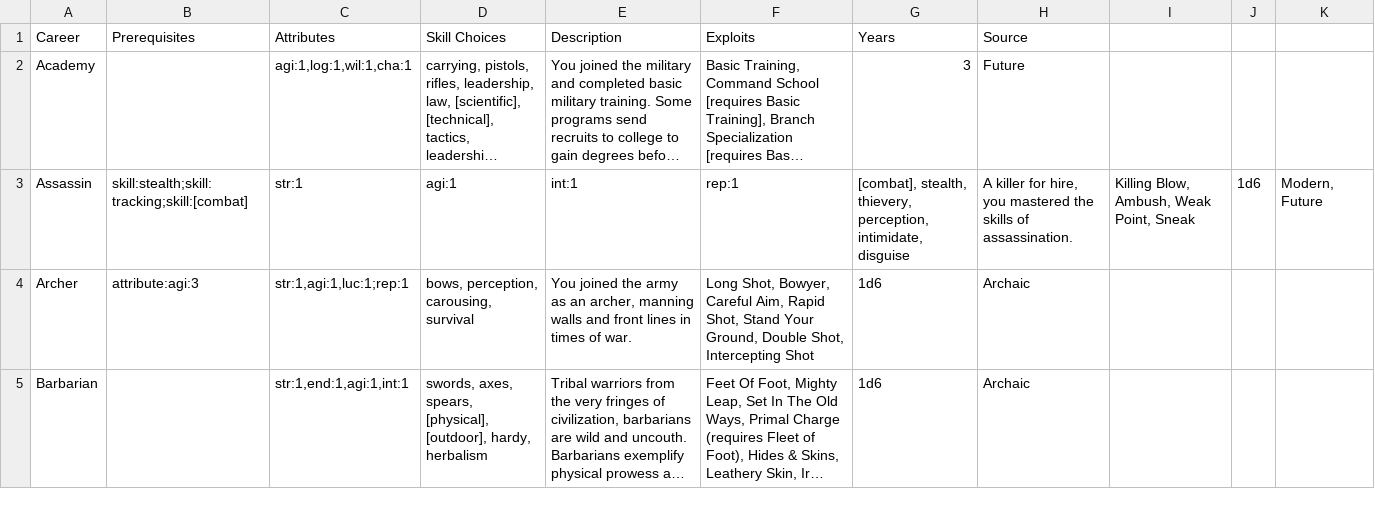
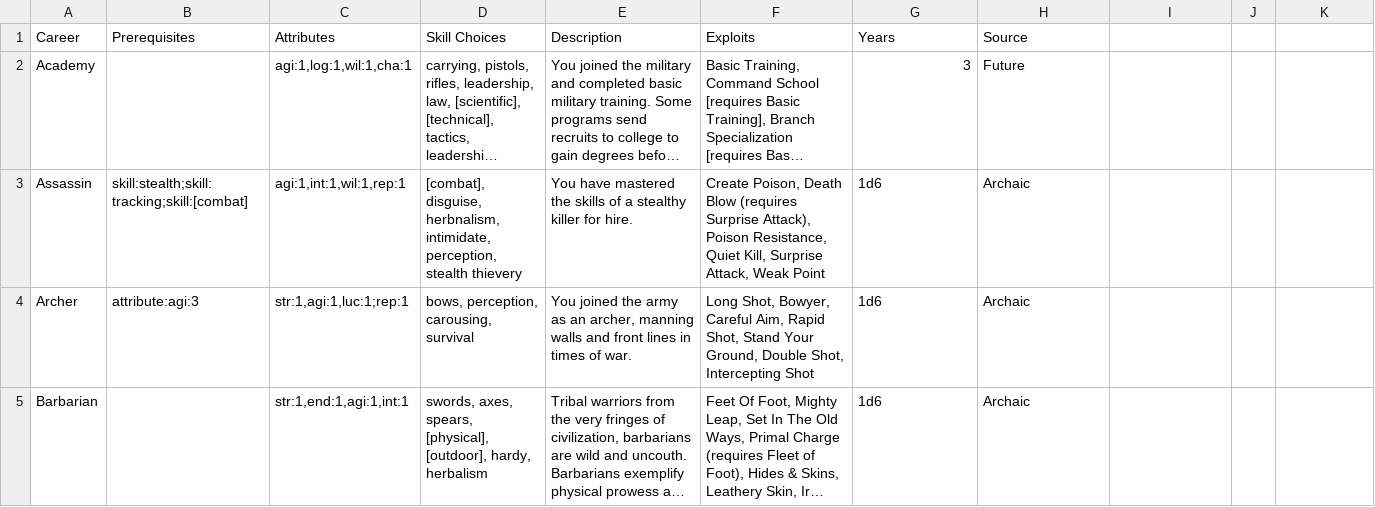
Before and after one commit to herosheets/woin-characters, a CSV file: character_data/careers.csv, drawn as a sheet; only a part is shown; long unchanged cells end in …; the diff names each change by its address in the sheet, - before the commit and + after, or states it on an @@ line.

Commit message:
Update careers.csv

```diff
--- a/character_data/careers.csv
+++ b/character_data/careers.csv
-C3 (Attributes): str:1
+C3 (Attributes): agi:1,int:1,wil:1,rep:1
-D3 (Skill Choices): agi:1
+D3 (Skill Choices): [combat], disguise, herbnalism, intimidate, perception, stealth thievery
-E3 (Description): int:1
+E3 (Description): You have mastered the skills of a stealthy killer for hire.
-F3 (Exploits): rep:1
+F3 (Exploits): Create Poison, Death Blow (requires Surprise Attack), Poison Resistance, Quiet Kill, Surprise Attack, Weak Point
-G3 (Years): [combat], stealth, thievery, perception, intimidate, disguise
+G3 (Years): 1d6
-H3 (Source): A killer for hire, you mastered the skills of assassination.
+H3 (Source): Archaic
-I3: Killing Blow, Ambush, Weak Point, Sneak
+I3: (empty)
-J3: 1d6
+J3: (empty)
-K3: Modern, Future
+K3: (empty)
```
